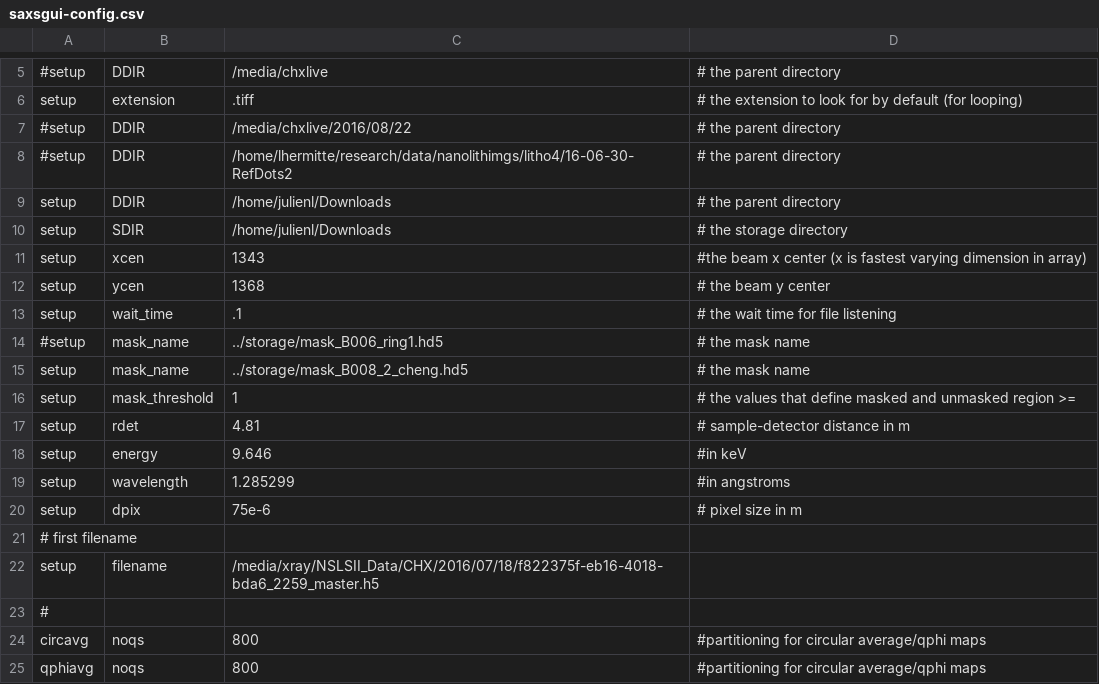
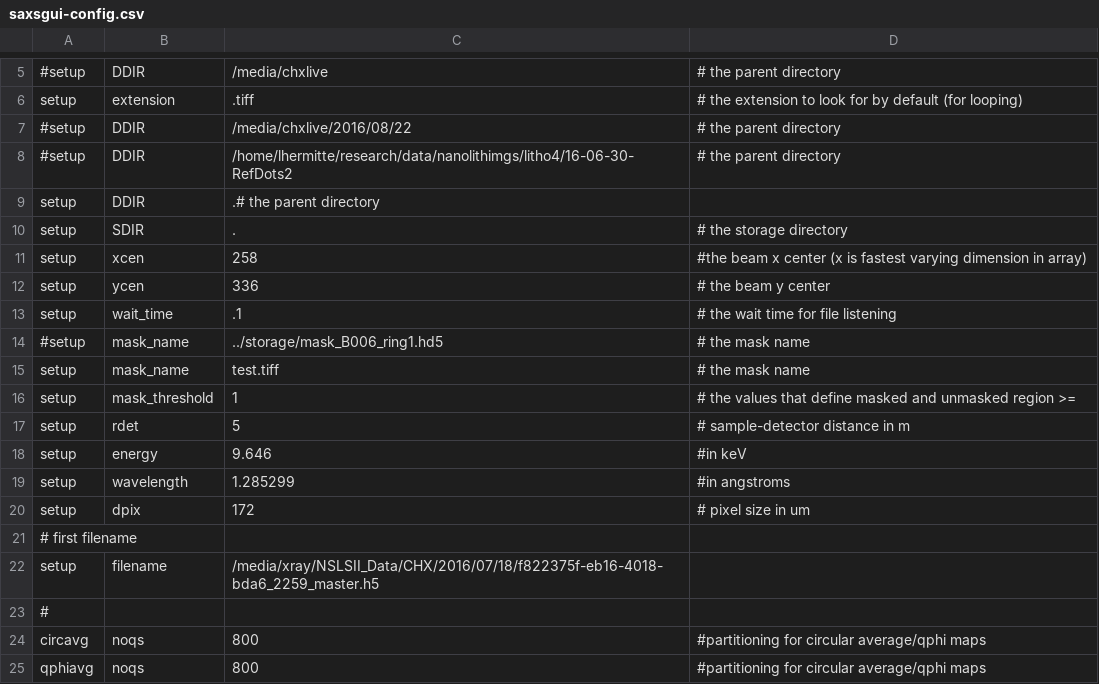
Before and after one commit to CFN-softbio/pycxdgui, a CSV file: pycxdgui/saxsgui-config.csv, drawn as a sheet; only a part is shown, gaps mark what is left out.

```diff
--- a/pycxdgui/saxsgui-config.csv
+++ b/pycxdgui/saxsgui-config.csv
@@ -8,14 +8,14 @@ setup,extension,".tiff", # the extension to look for by default (for looping)
 #setup,DDIR,"/home/lhermitte/research/data/nanolithimgs/litho4/16-06-30-RefDots2", # the parent directory
-setup,DDIR,"/home/julienl/Downloads", # the parent directory
-setup,SDIR,"/home/julienl/Downloads", # the storage directory
-setup,xcen,1343, #the beam x center (x is fastest varying dimension in array)
-setup,ycen,1368, # the beam y center
+setup,DDIR,"."# the parent directory
+setup,SDIR,".", # the storage directory
+setup,xcen,258, #the beam x center (x is fastest varying dimension in array)
+setup,ycen,336, # the beam y center
 setup,wait_time,.1, # the wait time for file listening
 #setup,mask_name,"../storage/mask_B006_ring1.hd5", # the mask name
-setup,mask_name,"../storage/mask_B008_2_cheng.hd5", # the mask name
+setup,mask_name,"test.tiff", # the mask name
 setup,mask_threshold,1, # the values that define masked and unmasked region >=
-setup,rdet,4.81, # sample-detector distance in m
+setup,rdet,5, # sample-detector distance in m
 setup,energy,9.646, #in keV
 setup,wavelength,1.285299, #in angstroms
-setup,dpix,75e-6, # pixel size in m
+setup,dpix,172, # pixel size in um
 # first filename
```
Also changed, not shown: 4 other files.
